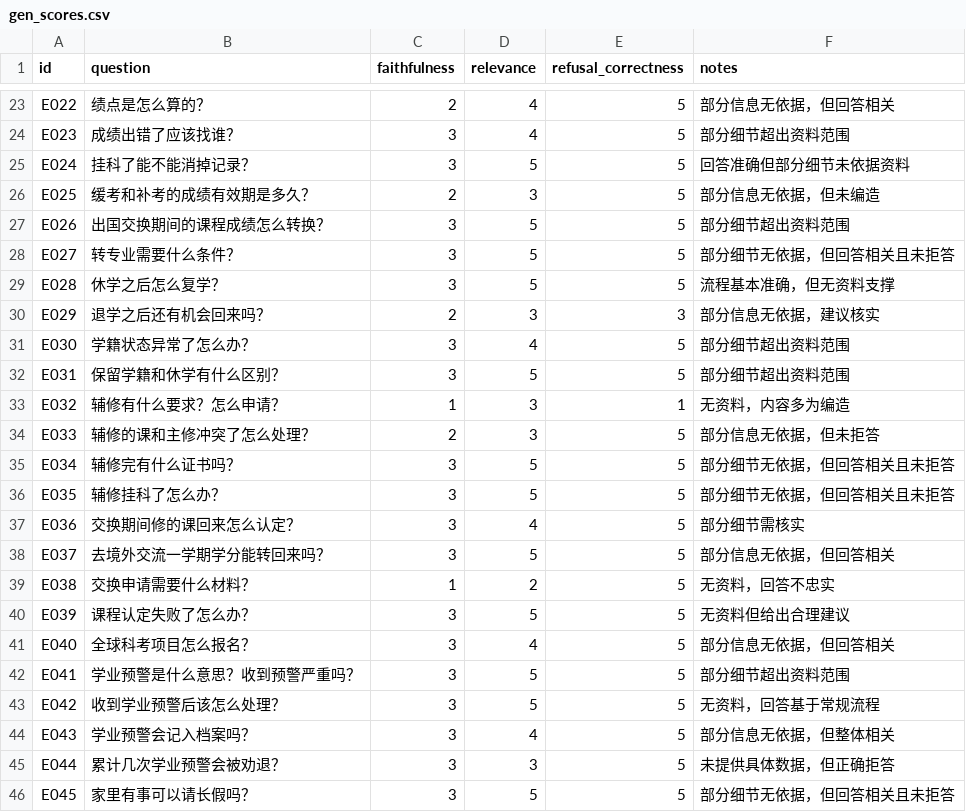
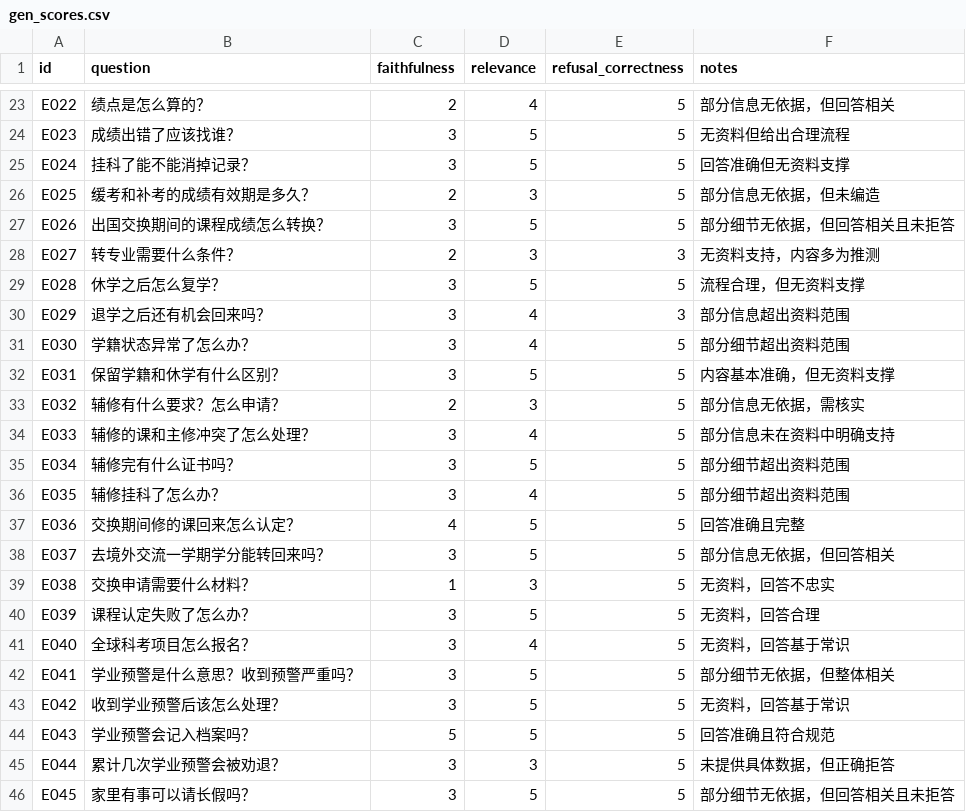
Before and after one commit to Mr-tree013/nju-rule-rag, a CSV file: data/eval/gen_scores.csv, drawn as a sheet; only a part is shown, gaps mark what is left out; the diff covers the shown part only; the diff names each change by its address in the sheet, - before the commit and + after, or states it on an @@ line.

```diff
--- a/data/eval/gen_scores.csv
+++ b/data/eval/gen_scores.csv
-D24 (relevance): 4
+D24 (relevance): 5
-F24 (notes): 部分细节超出资料范围
+F24 (notes): 无资料但给出合理流程
-F25 (notes): 回答准确但部分细节未依据资料
+F25 (notes): 回答准确但无资料支撑
-F27 (notes): 部分细节超出资料范围
+F27 (notes): 部分细节无依据，但回答相关且未拒答
-C28 (faithfulness): 3
+C28 (faithfulness): 2
-D28 (relevance): 5
+D28 (relevance): 3
-E28 (refusal_correctness): 5
+E28 (refusal_correctness): 3
-F28 (notes): 部分细节无依据，但回答相关且未拒答
+F28 (notes): 无资料支持，内容多为推测
-F29 (notes): 流程基本准确，但无资料支撑
+F29 (notes): 流程合理，但无资料支撑
-C30 (faithfulness): 2
+C30 (faithfulness): 3
-D30 (relevance): 3
+D30 (relevance): 4
-F30 (notes): 部分信息无依据，建议核实
+F30 (notes): 部分信息超出资料范围
-F32 (notes): 部分细节超出资料范围
+F32 (notes): 内容基本准确，但无资料支撑
-C33 (faithfulness): 1
+C33 (faithfulness): 2
-E33 (refusal_correctness): 1
+E33 (refusal_correctness): 5
-F33 (notes): 无资料，内容多为编造
+F33 (notes): 部分信息无依据，需核实
-C34 (faithfulness): 2
+C34 (faithfulness): 3
-D34 (relevance): 3
+D34 (relevance): 4
-F34 (notes): 部分信息无依据，但未拒答
+F34 (notes): 部分信息未在资料中明确支持
-F35:F36 (notes): 部分细节无依据，但回答相关且未拒答
+F35:F36 (notes): 部分细节超出资料范围
-D36 (relevance): 5
+D36 (relevance): 4
-C37 (faithfulness): 3
+C37 (faithfulness): 4
-D37 (relevance): 4
+D37 (relevance): 5
-F37 (notes): 部分细节需核实
+F37 (notes): 回答准确且完整
-D39 (relevance): 2
+D39 (relevance): 3
-F40 (notes): 无资料但给出合理建议
+F40 (notes): 无资料，回答合理
-F41 (notes): 部分信息无依据，但回答相关
+F41 (notes): 无资料，回答基于常识
-F42 (notes): 部分细节超出资料范围
+F42 (notes): 部分细节无依据，但整体相关
-F43 (notes): 无资料，回答基于常规流程
+F43 (notes): 无资料，回答基于常识
-C44 (faithfulness): 3
+C44 (faithfulness): 5
-D44 (relevance): 4
+D44 (relevance): 5
-F44 (notes): 部分信息无依据，但整体相关
+F44 (notes): 回答准确且符合规范
```
Also changed, not shown: 123 edited cells elsewhere in this file, data/eval/results.csv, 6 other files.
